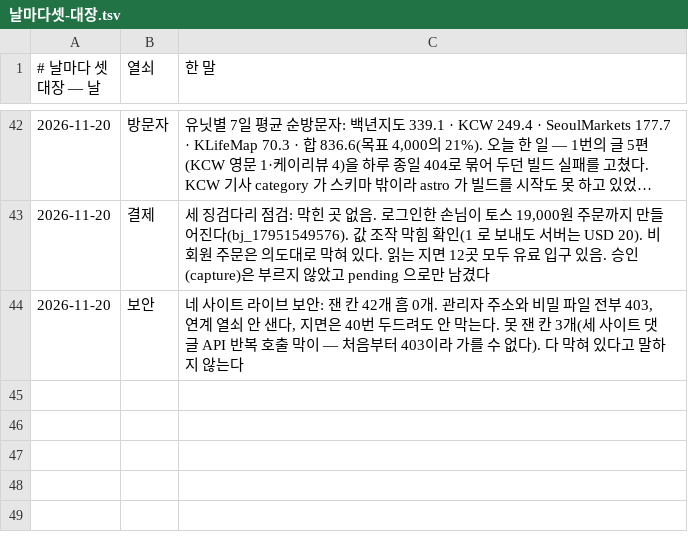
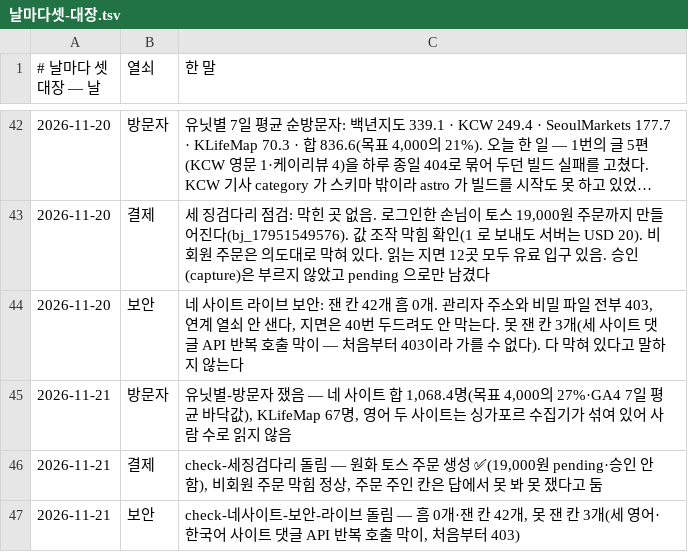
Before and after one commit to parkintaek2-gif/seoulmarkets, a TSV file: docs/날마다셋-대장.tsv, drawn as a sheet; only a part is shown, gaps mark what is left out; long unchanged cells end in ….

Commit message:
날마다 셋 대장 — 1번 21일 방문자·결제·보안

```diff
--- a/docs/날마다셋-대장.tsv
+++ b/docs/날마다셋-대장.tsv
@@ -44 +44,4 @@
 2026-11-20	보안	네 사이트 라이브 보안: 잰 칸 42개 흠 0개. 관리자 주소와 비밀 파일 전부 403, 연계 열쇠 안 샌다, 지면은 40번 두드려도 안 막는다. 못 잰 칸 3개(세 사이트 댓글 API 반복 호출 막이 — 처음부터 403이라 가를 수 없다). 다 막혀 있다고 말하지 않는다
+2026-11-21	방문자	유닛별-방문자 쟀음 — 네 사이트 합 1,068.4명(목표 4,000의 27%·GA4 7일 평균 바닥값), KLifeMap 67명, 영어 두 사이트는 싱가포르 수집기가 섞여 있어 사람 수로 읽지 않음
+2026-11-21	결제	check-세징검다리 돌림 — 원화 토스 주문 생성 ✅(19,000원 pending·승인 안 함), 비회원 주문 막힘 정상, 주문 주인 칸은 답에서 못 봐 못 쟀다고 둠
+2026-11-21	보안	check-네사이트-보안-라이브 돌림 — 흠 0개·잰 칸 42개, 못 잰 칸 3개(세 영어·한국어 사이트 댓글 API 반복 호출 막이, 처음부터 403)
```
